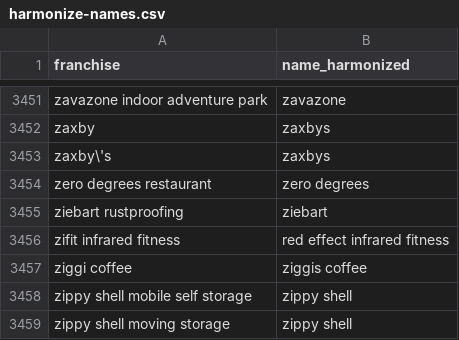
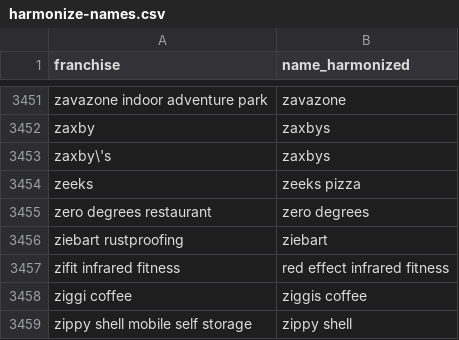
Before and after one commit to statzhero/franchise-fruns, a CSV file: data/harmonize-names.csv, drawn as a sheet; only a part is shown, gaps mark what is left out; the shorter side is filled out with more unchanged rows; the diff names each change by its address in the sheet, - before the commit and + after, or states it on an @@ line.

Commit message:
add zeeks → zeeks pizza harmonization rule

```diff
--- a/data/harmonize-names.csv
+++ b/data/harmonize-names.csv
+row 3454: zeeks | zeeks pizza
```
